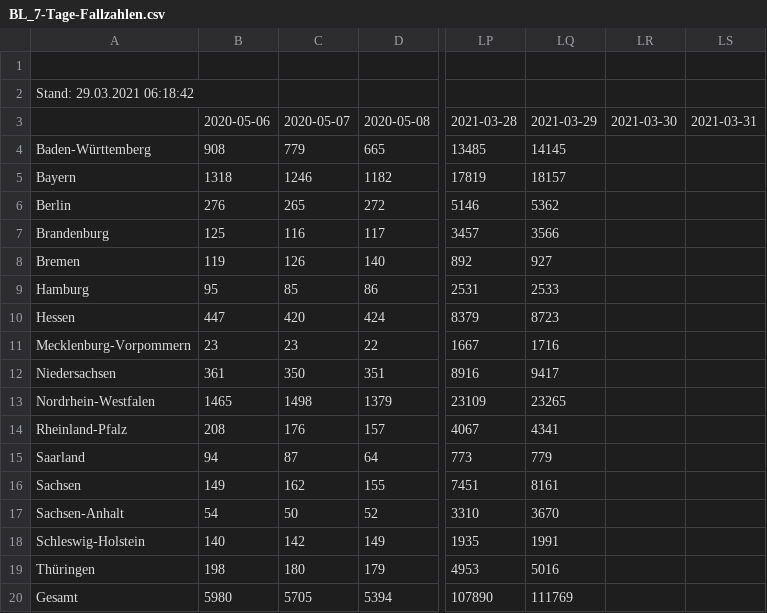
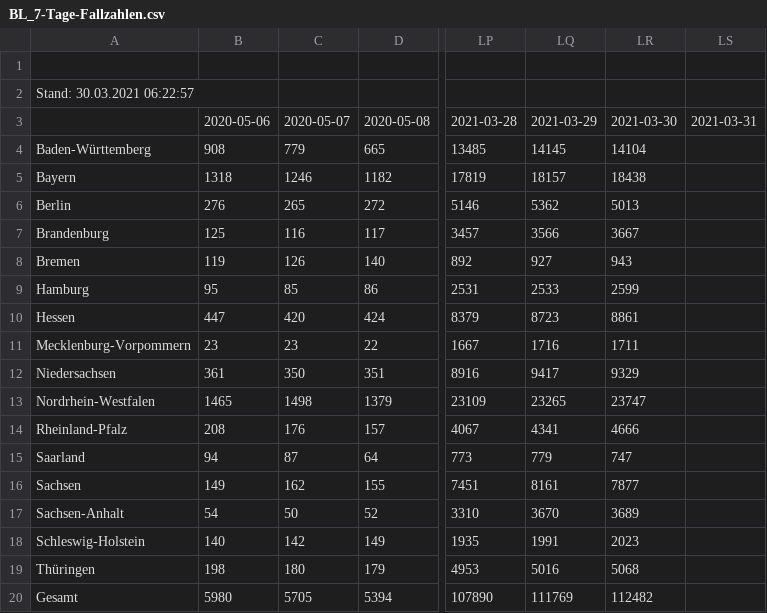
Before and after one commit to ofenloch/rki-data-evaluation, a CSV file: rki-data/RKI-Fallzahlen_Kum_Tab-csv/BL_7-Tage-Fallzahlen.csv, drawn as a sheet; only a part is shown, gaps mark what is left out; the diff names each change by its address in the sheet, - before the commit and + after, or states it on an @@ line.

```diff
--- a/rki-data/RKI-Fallzahlen_Kum_Tab-csv/BL_7-Tage-Fallzahlen.csv
+++ b/rki-data/RKI-Fallzahlen_Kum_Tab-csv/BL_7-Tage-Fallzahlen.csv
-A2: Stand: 29.03.2021 06:18:42
+A2: Stand: 30.03.2021 06:22:57
-LR4: (empty)
+LR4: 14104
-LR5: (empty)
+LR5: 18438
-LR6: (empty)
+LR6: 5013
-LR7: (empty)
+LR7: 3667
-LR8: (empty)
+LR8: 943
-LR9: (empty)
+LR9: 2599
-LR10: (empty)
+LR10: 8861
-LR11: (empty)
+LR11: 1711
-LR12: (empty)
+LR12: 9329
-LR13: (empty)
+LR13: 23747
-LR14: (empty)
+LR14: 4666
-LR15: (empty)
+LR15: 747
-LR16: (empty)
+LR16: 7877
-LR17: (empty)
+LR17: 3689
-LR18: (empty)
+LR18: 2023
-LR19: (empty)
+LR19: 5068
-LR20: (empty)
+LR20: 112482
```
Also changed, not shown: rki-data/RKI-Altersverteilung-csv/Fallzahlen.csv, rki-data/RKI-Altersverteilung-csv/Inzidenzen.csv, 6 other files.
